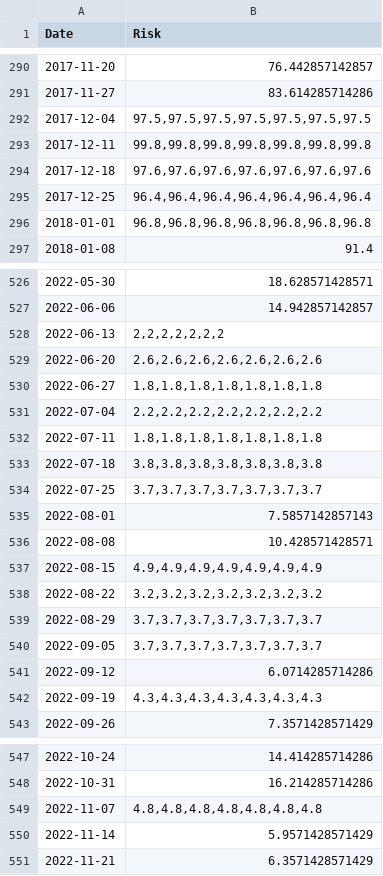
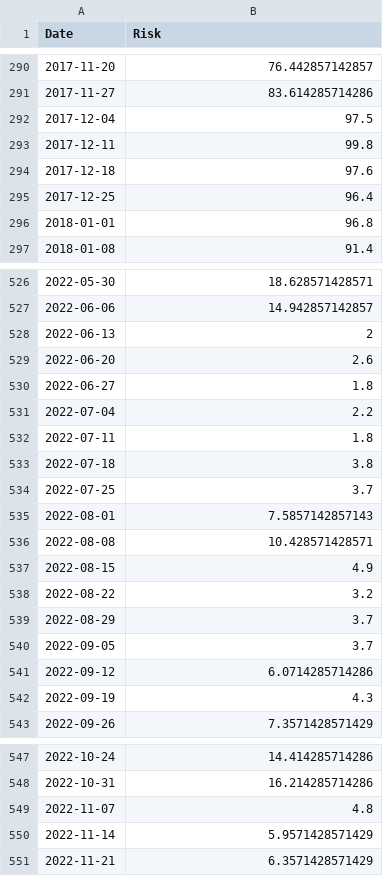
Before and after one commit to kai-luni/gai_trade, a CSV file: repos/AlphaSquaredRiskData_BTC.csv, drawn as a sheet; only a part is shown, gaps mark what is left out; the diff covers the shown part only.

Commit message:
load alpha sq data

```diff
--- a/repos/AlphaSquaredRiskData_BTC.csv
+++ b/repos/AlphaSquaredRiskData_BTC.csv
@@ -291,7 +291,7 @@ Date;Risk
 2017-11-27;83.614285714286
-2017-12-04;97.5,97.5,97.5,97.5,97.5,97.5,97.5
-2017-12-11;99.8,99.8,99.8,99.8,99.8,99.8,99.8
-2017-12-18;97.6,97.6,97.6,97.6,97.6,97.6,97.6
-2017-12-25;96.4,96.4,96.4,96.4,96.4,96.4,96.4
-2018-01-01;96.8,96.8,96.8,96.8,96.8,96.8,96.8
+2017-12-04;97.5
+2017-12-11;99.8
+2017-12-18;97.6
+2017-12-25;96.4
+2018-01-01;96.8
 2018-01-08;91.4
@@ -527,17 +527,17 @@ Date;Risk
 2022-06-06;14.942857142857
-2022-06-13;2,2,2,2,2,2,2
-2022-06-20;2.6,2.6,2.6,2.6,2.6,2.6,2.6
-2022-06-27;1.8,1.8,1.8,1.8,1.8,1.8,1.8
-2022-07-04;2.2,2.2,2.2,2.2,2.2,2.2,2.2
-2022-07-11;1.8,1.8,1.8,1.8,1.8,1.8,1.8
-2022-07-18;3.8,3.8,3.8,3.8,3.8,3.8,3.8
-2022-07-25;3.7,3.7,3.7,3.7,3.7,3.7,3.7
+2022-06-13;2
+2022-06-20;2.6
+2022-06-27;1.8
+2022-07-04;2.2
+2022-07-11;1.8
+2022-07-18;3.8
+2022-07-25;3.7
 2022-08-01;7.5857142857143
 2022-08-08;10.428571428571
-2022-08-15;4.9,4.9,4.9,4.9,4.9,4.9,4.9
-2022-08-22;3.2,3.2,3.2,3.2,3.2,3.2,3.2
-2022-08-29;3.7,3.7,3.7,3.7,3.7,3.7,3.7
-2022-09-05;3.7,3.7,3.7,3.7,3.7,3.7,3.7
+2022-08-15;4.9
+2022-08-22;3.2
+2022-08-29;3.7
+2022-09-05;3.7
 2022-09-12;6.0714285714286
-2022-09-19;4.3,4.3,4.3,4.3,4.3,4.3,4.3
+2022-09-19;4.3
 2022-09-26;7.3571428571429
@@ -548,3 +548,3 @@ Date;Risk
 2022-10-31;16.214285714286
-2022-11-07;4.8,4.8,4.8,4.8,4.8,4.8,4.8
+2022-11-07;4.8
 2022-11-14;5.9571428571429
```
Also changed, not shown: 23 edited cells elsewhere in this file, 5 other files.
